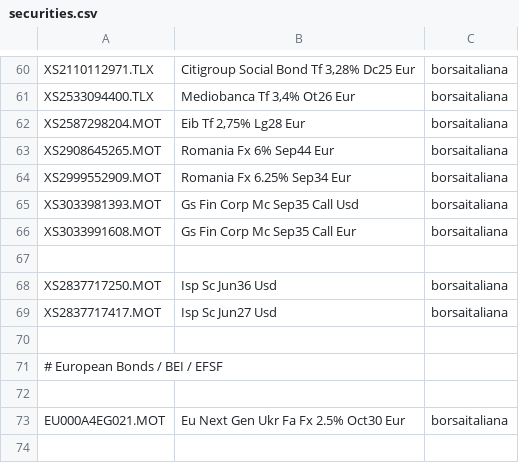
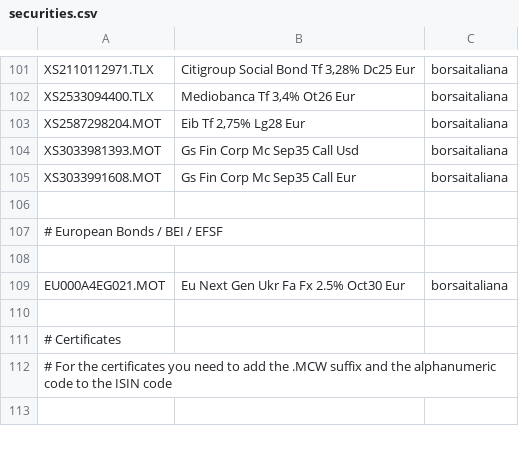
Before and after one commit to enrichman/portfolio-performance, a CSV file: securities.csv, drawn as a sheet; only a part is shown, gaps mark what is left out; the shorter side is filled out with more unchanged rows; the diff covers the shown part only.

```diff
--- a/securities.csv
+++ b/securities.csv
@@ -62,9 +103,4 @@
 "XS2587298204.MOT","Eib Tf 2,75% Lg28 Eur","borsaitaliana"
-"XS2908645265.MOT","Romania Fx 6% Sep44 Eur","borsaitaliana"
-"XS2999552909.MOT","Romania Fx 6.25% Sep34 Eur","borsaitaliana"
 "XS3033981393.MOT","Gs Fin Corp Mc Sep35 Call Usd","borsaitaliana"
 "XS3033991608.MOT","Gs Fin Corp Mc Sep35 Call Eur","borsaitaliana"
-
-"XS2837717250.MOT","Isp Sc Jun36 Usd","borsaitaliana"
-"XS2837717417.MOT","Isp Sc Jun27 Usd","borsaitaliana"
 
```
Also changed, not shown: 39 added rows and 1 edited cell elsewhere in this file.
